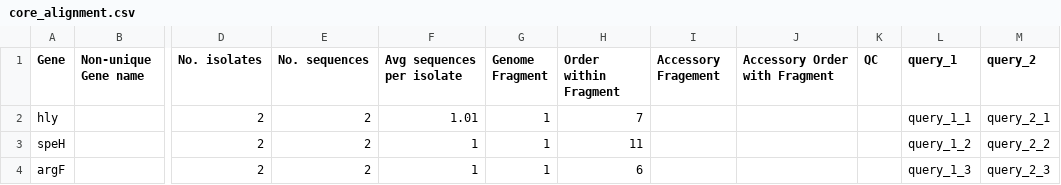
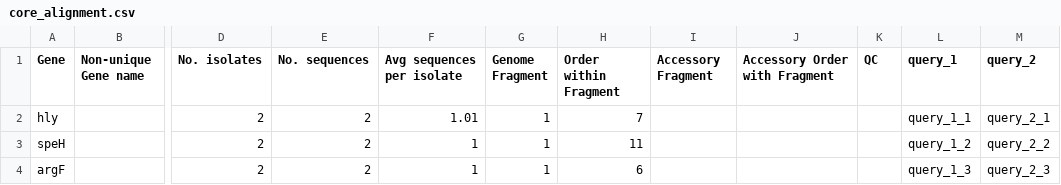
Before and after one commit to sanger-pathogens/Roary, a CSV file: t/data/core_alignment.csv, drawn as a sheet; only a part is shown, gaps mark what is left out; the diff names each change by its address in the sheet, - before the commit and + after, or states it on an @@ line.

Commit message:
Fix typo in spreadsheet header

```diff
--- a/t/data/core_alignment.csv
+++ b/t/data/core_alignment.csv
-I1: Accessory Fragement
+I1: Accessory Fragment
```
Also changed, not shown: t/data/core_alignment_core0.66.csv, t/data/core_group_statistics.csv, 23 other files.
